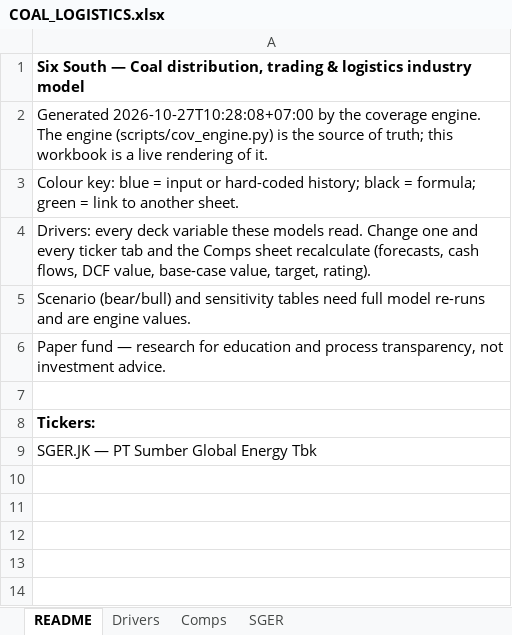
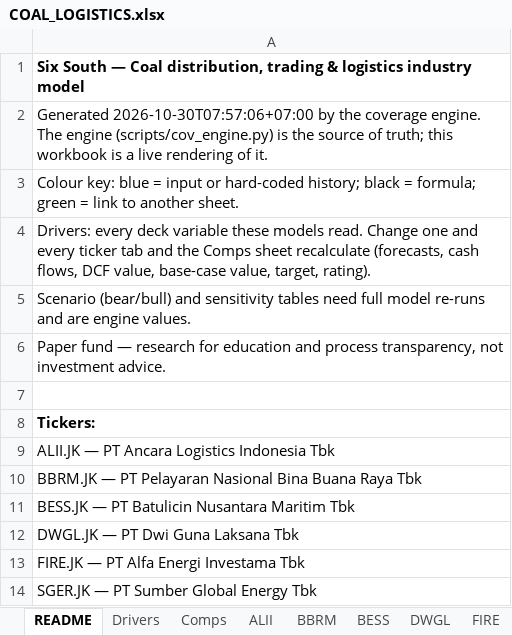
Before and after one commit to snipekick/sixsouth-dashboard, an Excel workbook: models/COAL_LOGISTICS.xlsx, sheet README, drawn as a sheet; values as stored, in another font and other column widths than the file's, no borders; the diff names each change by its address in the sheet, - before the commit and + after, or states it on an @@ line.

```diff
--- a/models/COAL_LOGISTICS.xlsx (sheet README)
+++ b/models/COAL_LOGISTICS.xlsx (sheet README)
+sheet tab: ALII
+sheet tab: BBRM
+sheet tab: BESS
+sheet tab: DWGL
+sheet tab: FIRE
-A2: Generated 2026-10-27T10:28:08+07:00 by the…
+A2: Generated 2026-10-30T07:57:06+07:00 by the…
+row 9: ALII.JK — PT Ancara Logistics Indonesia Tbk
+row 10: BBRM.JK — PT Pelayaran Nasional Bina Buana Raya Tbk
+row 11: BESS.JK — PT Batulicin Nusantara Maritim Tbk
+row 12: DWGL.JK — PT Dwi Guna Laksana Tbk
+row 13: FIRE.JK — PT Alfa Energi Investama Tbk
```
Also changed, not shown: sheet SGER, sheet Drivers, sheet Comps, 28 other files.
